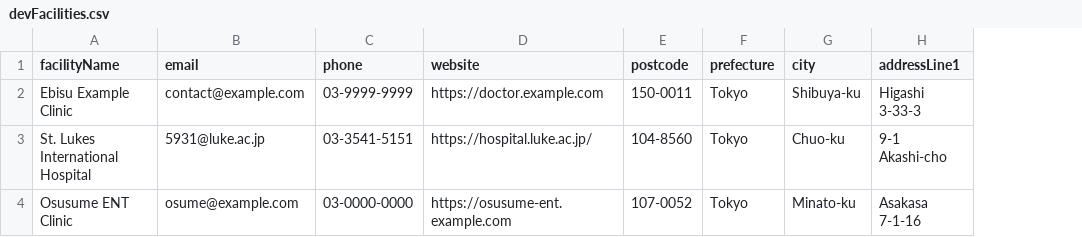
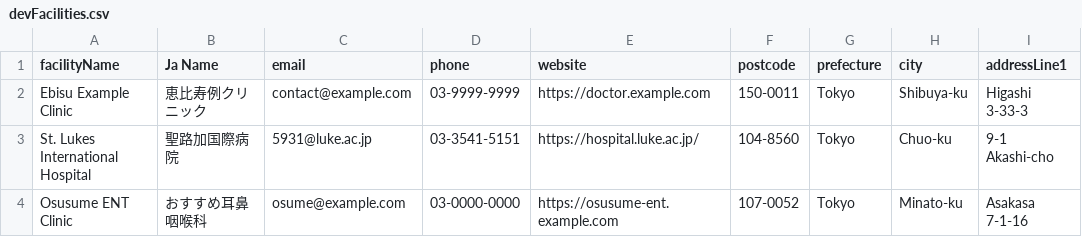
Before and after one commit to ourjapanlife/findadoc-server, a CSV file: prisma/seedData/devFacilities.csv, drawn as a sheet; only a part is shown; the diff names each change by its address in the sheet, - before the commit and + after, or states it on an @@ line.

Commit message:
finish up facility seeding

```diff
--- a/prisma/seedData/devFacilities.csv
+++ b/prisma/seedData/devFacilities.csv
+column B (Ja Name), rows 2-4: 恵比寿例クリニック | 聖路加国際病院 | おすすめ耳鼻咽喉科
```
Also changed, not shown: prisma/seedData/degrees.csv, 3 other files.
